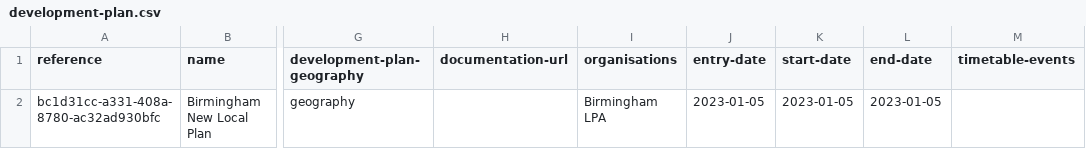
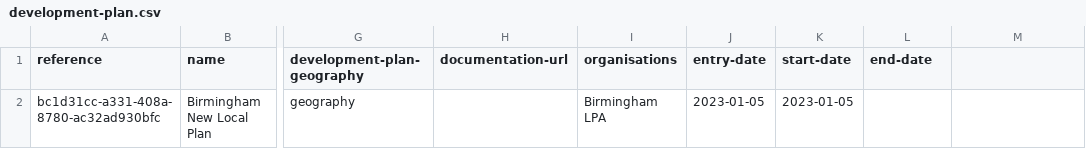
Before and after one commit to digital-land/local-plans-timetable, a CSV file: assets/development-plan.csv, drawn as a sheet; only a part is shown, gaps mark what is left out; the diff names each change by its address in the sheet, - before the commit and + after, or states it on an @@ line.

Commit message:
SOW-24: use start and end date to derive event validity (#112)
* SOW-24: use start and end date to derive event validity

* SOW-24: use util function to find current devPlan

* SOW-24 remove redundant header in devPlan CSV

* SOW-24 tweak dateIsInThePast

```diff
--- a/assets/development-plan.csv
+++ b/assets/development-plan.csv
-M1: timetable-events
+M1: (empty)
-L2 (end-date): 2023-01-05
+L2 (end-date): (empty)
```
Also changed, not shown: 5 other files.
